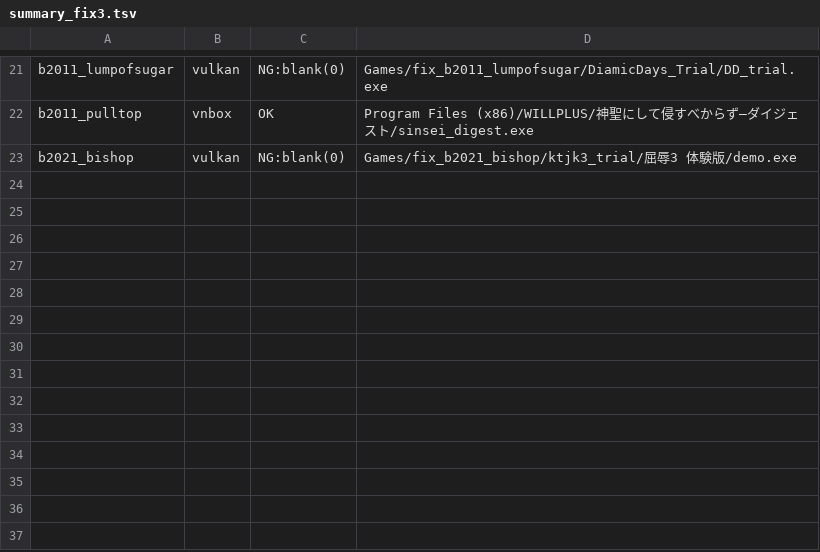
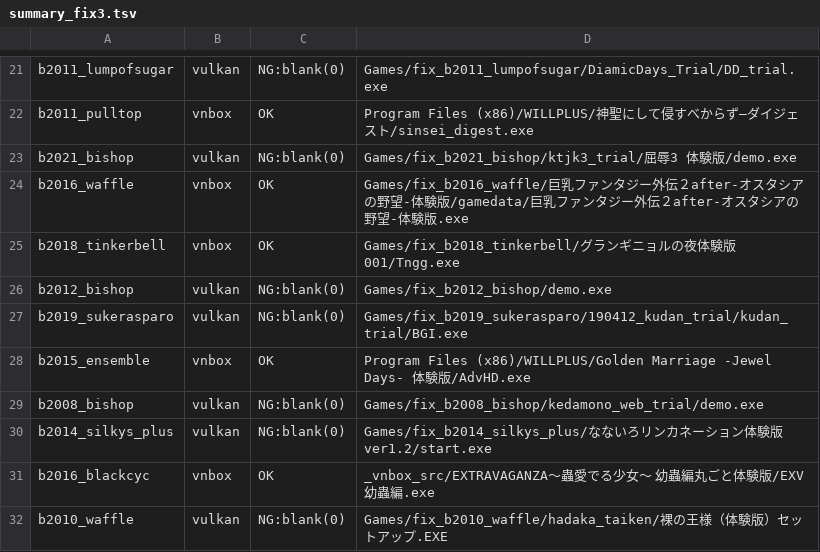
Before and after one commit to a-kaibu/vnbox, a TSV file: results/batch/summary_fix3.tsv, drawn as a sheet; only a part is shown, gaps mark what is left out.

```diff
--- a/results/batch/summary_fix3.tsv
+++ b/results/batch/summary_fix3.tsv
@@ -23 +23,10 @@ b2011_pulltop	vnbox	OK	Program Files (x86)/WILLPLUS/神聖にして侵すべか
 b2021_bishop	vulkan	NG:blank(0)	Games/fix_b2021_bishop/ktjk3_trial/屈辱3　体験版/demo.exe
+b2016_waffle	vnbox	OK	Games/fix_b2016_waffle/巨乳ファンタジー外伝２after-オスタシアの野望-体験版/gamedata/巨乳ファンタジー外伝２after-オスタシアの野望-体験版.exe
+b2018_tinkerbell	vnbox	OK	Games/fix_b2018_tinkerbell/グランギニョルの夜体験版001/Tngg.exe
+b2012_bishop	vulkan	NG:blank(0)	Games/fix_b2012_bishop/demo.exe
+b2019_sukerasparo	vulkan	NG:blank(0)	Games/fix_b2019_sukerasparo/190412_kudan_trial/kudan_trial/BGI.exe
+b2015_ensemble	vnbox	OK	Program Files (x86)/WILLPLUS/Golden Marriage -Jewel Days- 体験版/AdvHD.exe
+b2008_bishop	vulkan	NG:blank(0)	Games/fix_b2008_bishop/kedamono_web_trial/demo.exe
+b2014_silkys_plus	vulkan	NG:blank(0)	Games/fix_b2014_silkys_plus/なないろリンカネーション体験版ver1.2/start.exe
+b2016_blackcyc	vnbox	OK	_vnbox_src/EXTRAVAGANZA～蟲愛でる少女～　幼蟲編丸ごと体験版/EXV幼蟲編.exe
+b2010_waffle	vulkan	NG:blank(0)	Games/fix_b2010_waffle/hadaka_taiken/裸の王様（体験版）セットアップ.EXE
```
Also changed, not shown: results/verified.tsv, 2 other files.
